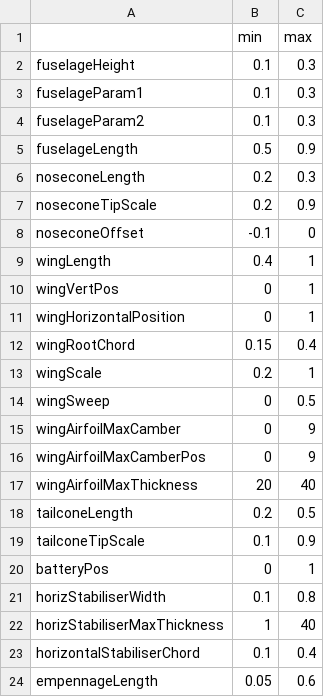
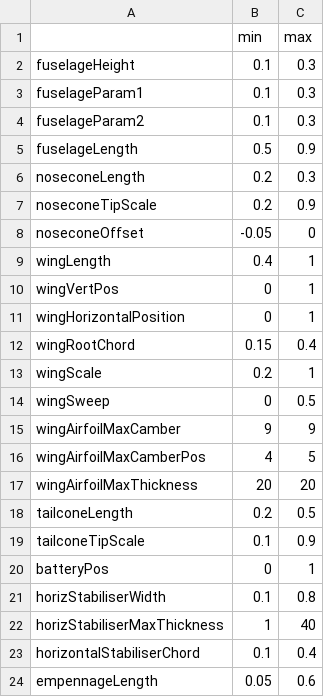
Before and after one commit to AlexW459/AUDBF-ADOT, a CSV file: Final_ADOT_program/MULEplaneModel/paramRanges.csv, drawn as a sheet; only a part is shown.

```diff
--- a/Final_ADOT_program/MULEplaneModel/paramRanges.csv
+++ b/Final_ADOT_program/MULEplaneModel/paramRanges.csv
@@ -7,3 +7,3 @@ noseconeLength,0.2,0.3
 noseconeTipScale,0.2,0.9
-noseconeOffset,-0.1,0
+noseconeOffset,-0.05,0
 wingLength,0.4,1
@@ -14,5 +14,5 @@ wingScale,0.2,1
 wingSweep,0,0.5
-wingAirfoilMaxCamber,0,9
-wingAirfoilMaxCamberPos,0,9
-wingAirfoilMaxThickness,20,40
+wingAirfoilMaxCamber,9,9
+wingAirfoilMaxCamberPos,4,5
+wingAirfoilMaxThickness,20,20
 tailconeLength,0.2,0.5
```
Also changed, not shown: 50 other files.
